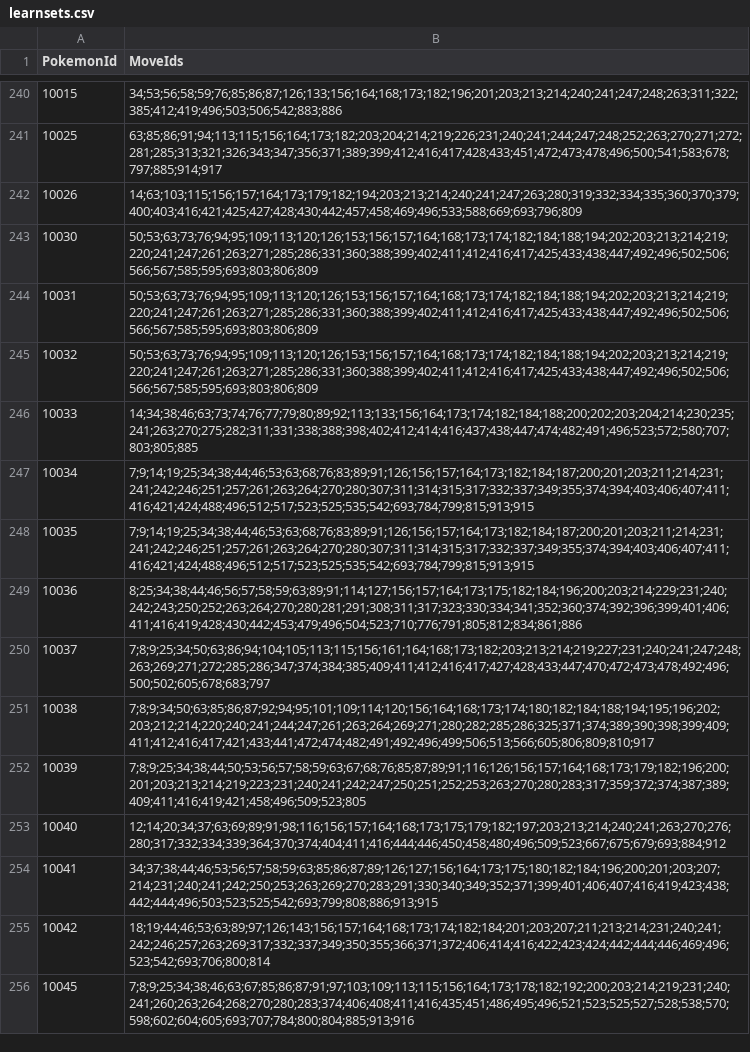
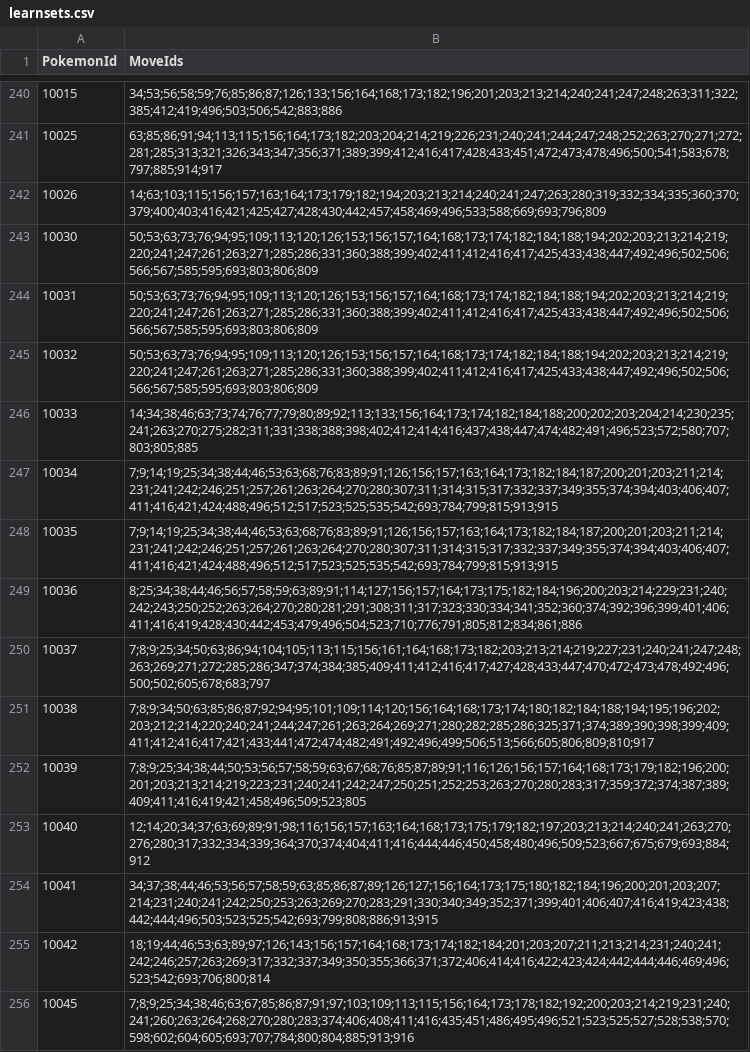
Before and after one commit to fara1991/fara-pokemon-assistance, a CSV file: src/FaraPokemonBattleAssistant.Web/wwwroot/api/game/Champions/learnsets.csv, drawn as a sheet; only a part is shown, gaps mark what is left out; the diff covers the shown part only.

```diff
--- a/src/FaraPokemonBattleAssistant.Web/wwwroot/api/game/Champions/learnsets.csv
+++ b/src/FaraPokemonBattleAssistant.Web/wwwroot/api/game/Champions/learnsets.csv
@@ -241,3 +241,3 @@ PokemonId,MoveIds
 10025,63;85;86;91;94;113;115;156;164;173;182;203;204;214;219;226;231;240;241;244;247;248;252;263;270;271;272;281;285;313;321;326;343;347;356;371;389;399;412;416;417;428;433;451;472;473;478;496;500;541;583;678;797;885;914;917
-10026,14;63;103;115;156;157;164;173;179;182;194;203;213;214;240;241;247;263;280;319;332;334;335;360;370;379;400;403;416;421;425;427;428;430;442;457;458;469;496;533;588;669;693;796;809
+10026,14;63;103;115;156;157;163;164;173;179;182;194;203;213;214;240;241;247;263;280;319;332;334;335;360;370;379;400;403;416;421;425;427;428;430;442;457;458;469;496;533;588;669;693;796;809
 10030,50;53;63;73;76;94;95;109;113;120;126;153;156;157;164;168;173;174;182;184;188;194;202;203;213;214;219;220;241;247;261;263;271;285;286;331;360;388;399;402;411;412;416;417;425;433;438;447;492;496;502;506;566;567;585;595;693;803;806;809
@@ -246,4 +246,4 @@ PokemonId,MoveIds
 10033,14;34;38;46;63;73;74;76;77;79;80;89;92;113;133;156;164;173;174;182;184;188;200;202;203;204;214;230;235;241;263;270;275;282;311;331;338;388;398;402;412;414;416;437;438;447;474;482;491;496;523;572;580;707;803;805;885
-10034,7;9;14;19;25;34;38;44;46;53;63;68;76;83;89;91;126;156;157;164;173;182;184;187;200;201;203;211;214;231;241;242;246;251;257;261;263;264;270;280;307;311;314;315;317;332;337;349;355;374;394;403;406;407;411;416;421;424;488;496;512;517;523;525;535;542;693;784;799;815;913;915
-10035,7;9;14;19;25;34;38;44;46;53;63;68;76;83;89;91;126;156;157;164;173;182;184;187;200;201;203;211;214;231;241;242;246;251;257;261;263;264;270;280;307;311;314;315;317;332;337;349;355;374;394;403;406;407;411;416;421;424;488;496;512;517;523;525;535;542;693;784;799;815;913;915
+10034,7;9;14;19;25;34;38;44;46;53;63;68;76;83;89;91;126;156;157;163;164;173;182;184;187;200;201;203;211;214;231;241;242;246;251;257;261;263;264;270;280;307;311;314;315;317;332;337;349;355;374;394;403;406;407;411;416;421;424;488;496;512;517;523;525;535;542;693;784;799;815;913;915
+10035,7;9;14;19;25;34;38;44;46;53;63;68;76;83;89;91;126;156;157;163;164;173;182;184;187;200;201;203;211;214;231;241;242;246;251;257;261;263;264;270;280;307;311;314;315;317;332;337;349;355;374;394;403;406;407;411;416;421;424;488;496;512;517;523;525;535;542;693;784;799;815;913;915
 10036,8;25;34;38;44;46;56;57;58;59;63;89;91;114;127;156;157;164;173;175;182;184;196;200;203;214;229;231;240;242;243;250;252;263;264;270;280;281;291;308;311;317;323;330;334;341;352;360;374;392;396;399;401;406;411;416;419;428;430;442;453;479;496;504;523;710;776;791;805;812;834;861;886
@@ -252,3 +252,3 @@ PokemonId,MoveIds
 10039,7;8;9;25;34;38;44;50;53;56;57;58;59;63;67;68;76;85;87;89;91;116;126;156;157;164;168;173;179;182;196;200;201;203;213;214;219;223;231;240;241;242;247;250;251;252;253;263;270;280;283;317;359;372;374;387;389;409;411;416;419;421;458;496;509;523;805
-10040,12;14;20;34;37;63;69;89;91;98;116;156;157;164;168;173;175;179;182;197;203;213;214;240;241;263;270;276;280;317;332;334;339;364;370;374;404;411;416;444;446;450;458;480;496;509;523;667;675;679;693;884;912
+10040,12;14;20;34;37;63;69;89;91;98;116;156;157;163;164;168;173;175;179;182;197;203;213;214;240;241;263;270;276;280;317;332;334;339;364;370;374;404;411;416;444;446;450;458;480;496;509;523;667;675;679;693;884;912
 10041,34;37;38;44;46;53;56;57;58;59;63;85;86;87;89;126;127;156;164;173;175;180;182;184;196;200;201;203;207;214;231;240;241;242;250;253;263;269;270;283;291;330;340;349;352;371;399;401;406;407;416;419;423;438;442;444;496;503;523;525;542;693;799;808;886;913;915
```
Also changed, not shown: 79 edited cells elsewhere in this file, 6 other files.
